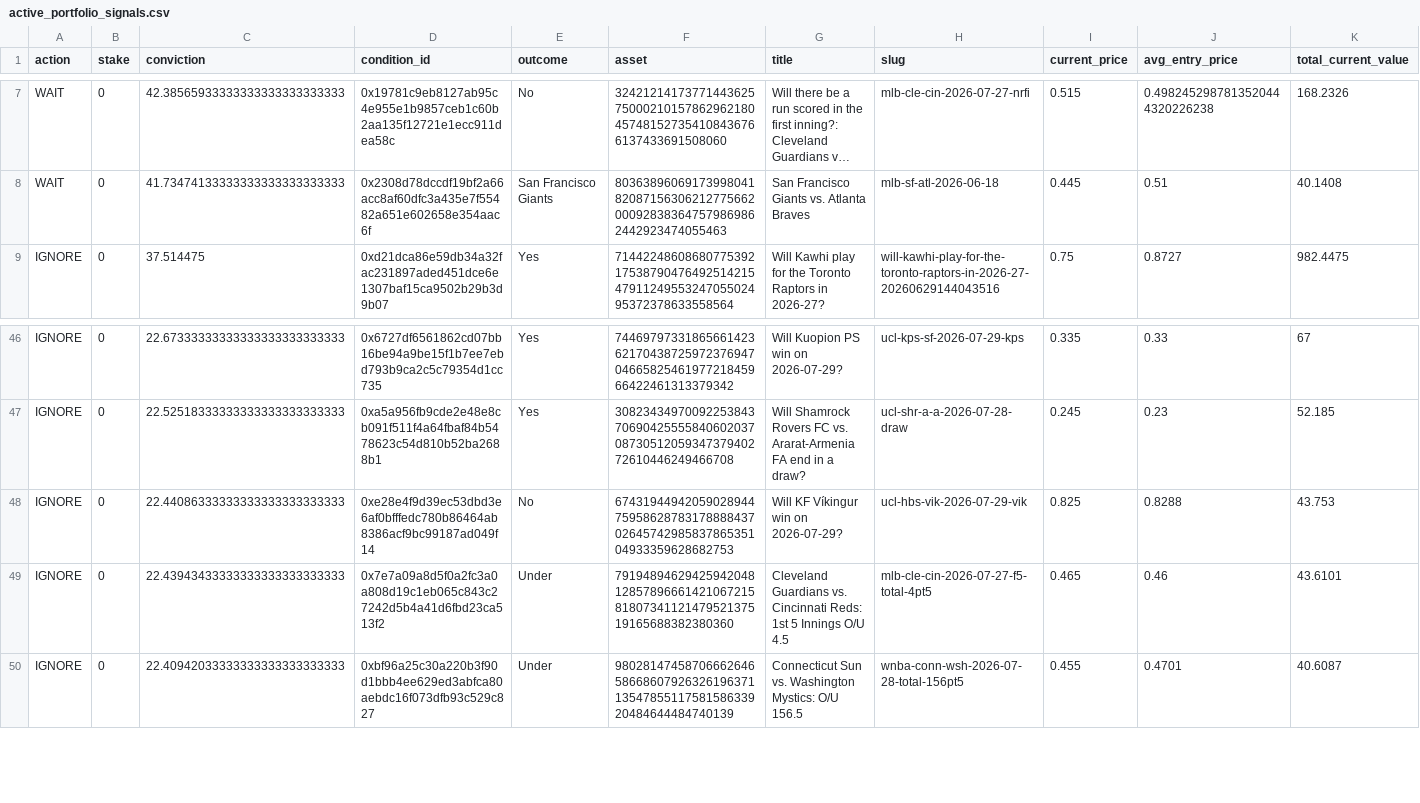
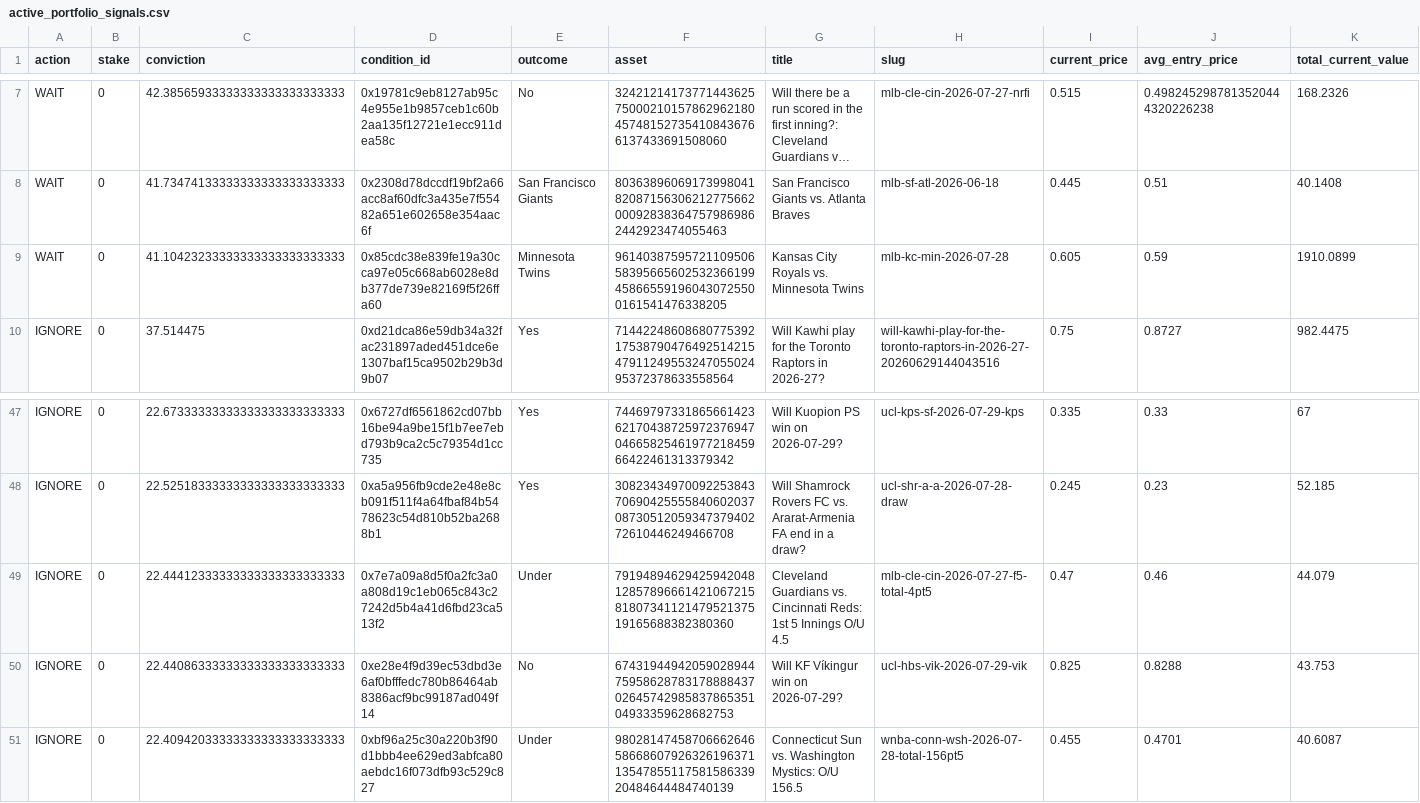
Before and after one commit to giuseppemineo685-beep/atlantis-polymarket-screening, a CSV file: outputs/active_portfolio_signals.csv, drawn as a sheet; only a part is shown, gaps mark what is left out; long unchanged cells end in …; removed rows and columns are numbered as before the commit, all else as after; rows hold the shown columns only; the diff names each change by its address in the sheet, - before the commit and + after, or states it on an @@ line.

```diff
--- a/outputs/active_portfolio_signals.csv
+++ b/outputs/active_portfolio_signals.csv
+row 9: WAIT | 0 | 41.10423233333333333333333333 | 0x85cdc38e839fe19a30cca97e05c668ab6028e8db377de739e82169f5f26ffa60 | Minnesota Twins | 9614038759572110950658395665602532366199458665591960430725500161541476338205 | Kansas City Royals vs. Minnesota Twins | mlb-kc-min-2026-07-28 | 0.605 | 0.59 | 1910.0899
+row 49: IGNORE | 0 | 22.44412333333333333333333333 | 0x7e7a09a8d5f0a2fc3a0a808d19c1eb065c843c27242d5b4a41d6fbd23ca513f2 | Under | 79194894629425942048128578966614210672158180734112147952137519165688382380360 | Cleveland Guardians vs. Cincinnati Reds: 1st 5 Innings O/U 4.5 | mlb-cle-cin-2026-07-27-f5-total-4pt5 | 0.47 | 0.46 | 44.079
-row 49: IGNORE | 0 | 22.43943433333333333333333333 | 0x7e7a09a8d5f0a2fc3a0a808d19c1eb065c843c27242d5b4a41d6fbd23ca513f2 | Under | 79194894629425942048128578966614210672158180734112147952137519165688382380360 | Cleveland Guardians vs. Cincinnati Reds: 1st 5 Innings O/U 4.5 | mlb-cle-cin-2026-07-27-f5-total-4pt5 | 0.465 | 0.46 | 43.6101
```
Also changed, not shown: outputs/trade_log.csv, 1 other file.
